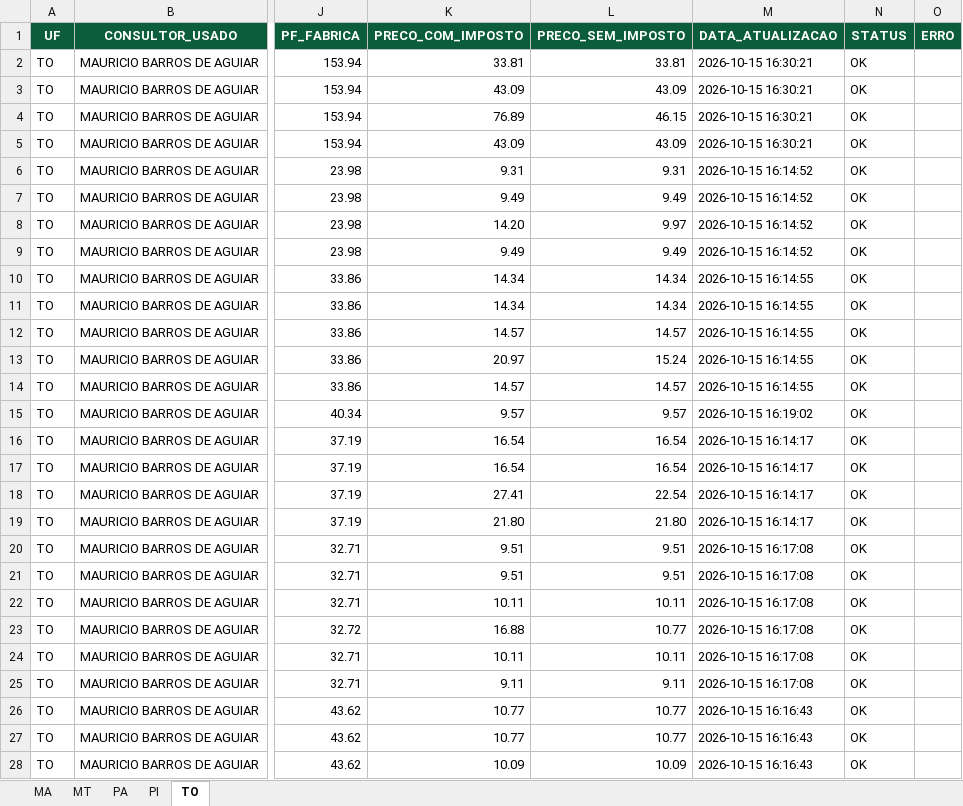
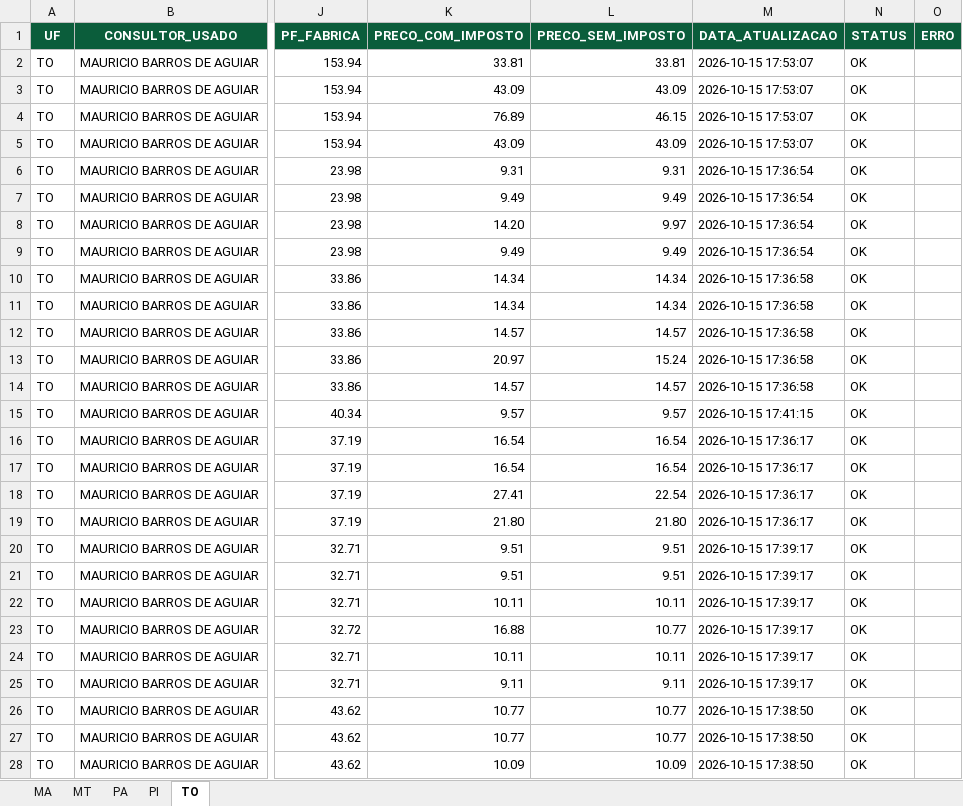
Before and after one commit to mauriciobarrosaguiar/painel-comercial-equipe-norte, an Excel workbook: data/mercadofarma/mercadofarma_consolidado.xlsx, sheet TO, drawn as a sheet; only a part is shown, gaps mark what is left out; values as stored, in another font and other column widths than the file's, no borders; the diff covers the shown part only; the diff names each change by its address in the sheet, - before the commit and + after, or states it on an @@ line.

```diff
--- a/data/mercadofarma/mercadofarma_consolidado.xlsx (sheet TO)
+++ b/data/mercadofarma/mercadofarma_consolidado.xlsx (sheet TO)
-M2:M5 (DATA_ATUALIZACAO): 2026-10-15 16:30:21
+M2:M5 (DATA_ATUALIZACAO): 2026-10-15 17:53:07
-M6:M9 (DATA_ATUALIZACAO): 2026-10-15 16:14:52
+M6:M9 (DATA_ATUALIZACAO): 2026-10-15 17:36:54
-M10:M14 (DATA_ATUALIZACAO): 2026-10-15 16:14:55
+M10:M14 (DATA_ATUALIZACAO): 2026-10-15 17:36:58
-M15 (DATA_ATUALIZACAO): 2026-10-15 16:19:02
+M15 (DATA_ATUALIZACAO): 2026-10-15 17:41:15
-M16:M19 (DATA_ATUALIZACAO): 2026-10-15 16:14:17
+M16:M19 (DATA_ATUALIZACAO): 2026-10-15 17:36:17
-M20:M25 (DATA_ATUALIZACAO): 2026-10-15 16:17:08
+M20:M25 (DATA_ATUALIZACAO): 2026-10-15 17:39:17
-M26:M28 (DATA_ATUALIZACAO): 2026-10-15 16:16:43
+M26:M28 (DATA_ATUALIZACAO): 2026-10-15 17:38:50
```
Also changed, not shown: 1800 edited cells elsewhere in this sheet, sheet MT, sheet PA, web/public/exports/mercadofarma.xlsx, 12 other files.
